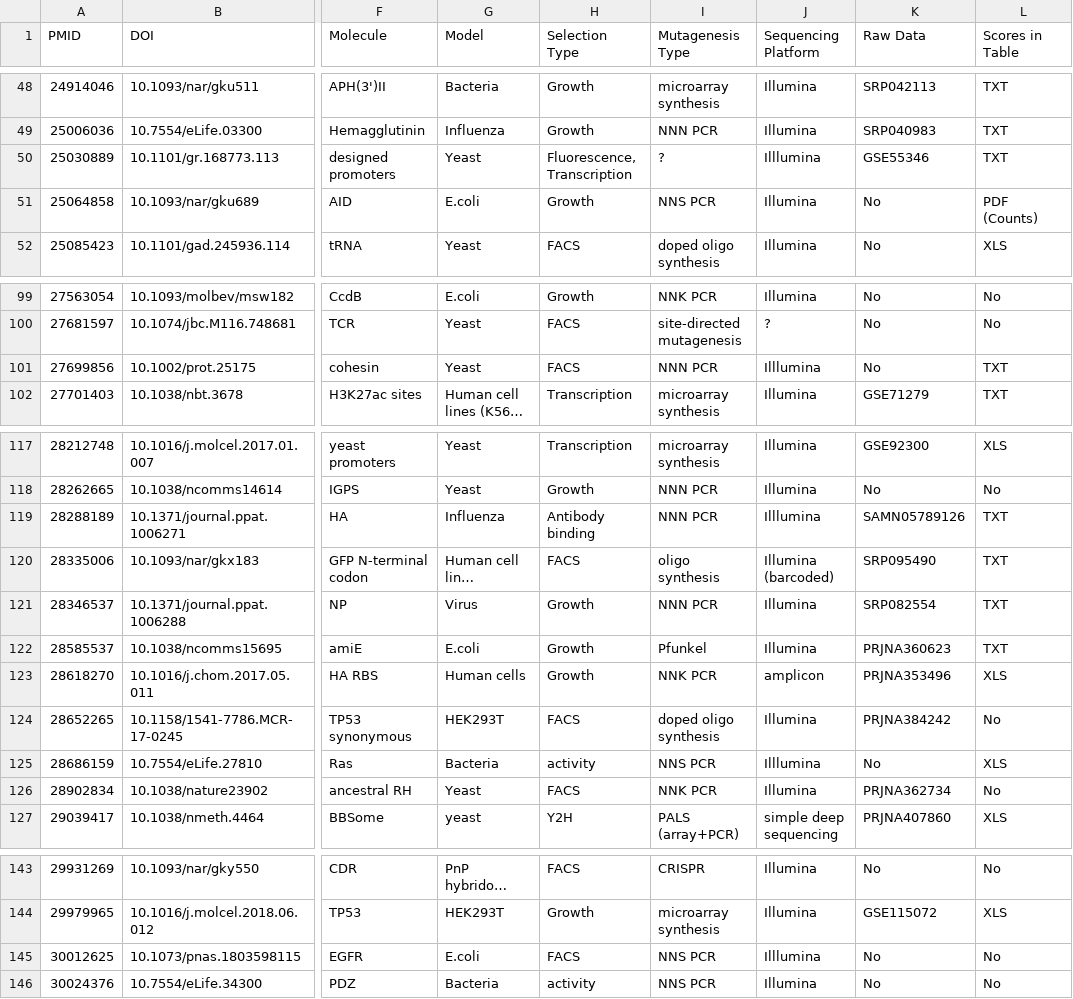
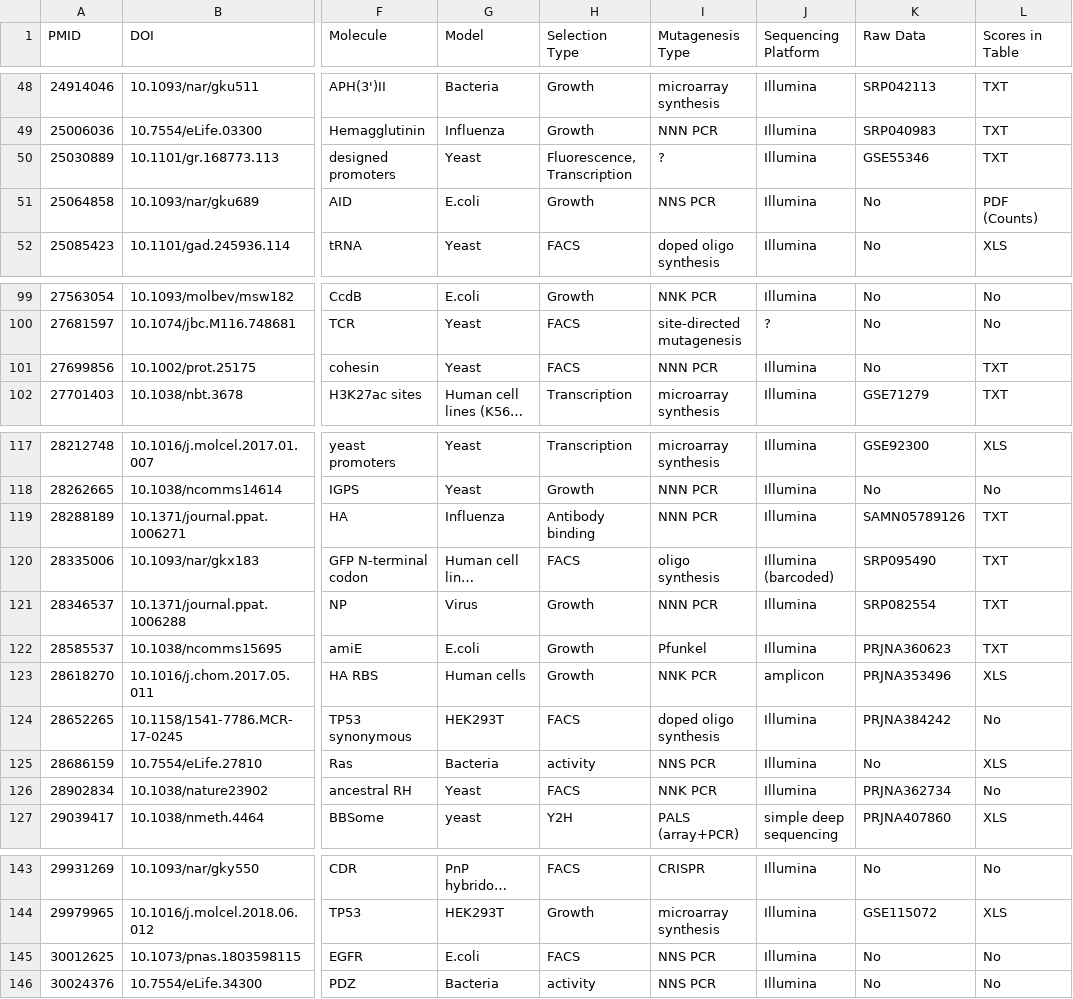
Before and after one commit to VariantEffect/MaveReferences, a TSV file: maverefs.tsv, drawn as a sheet; only a part is shown, gaps mark what is left out; long unchanged cells end in …; the diff covers the shown part only; the diff names each change by its address in the sheet, - before the commit and + after, or states it on an @@ line.

```diff
--- a/maverefs.tsv
+++ b/maverefs.tsv
-J50 (Sequencing Platform): Illlumina
+J50 (Sequencing Platform): Illumina
-J101 (Sequencing Platform): Illlumina
+J101 (Sequencing Platform): Illumina
-J119 (Sequencing Platform): Illlumina
+J119 (Sequencing Platform): Illumina
-J125 (Sequencing Platform): Illlumina
+J125 (Sequencing Platform): Illumina
-J145 (Sequencing Platform): Illlumina
+J145 (Sequencing Platform): Illumina
```
Also changed, not shown: 2 added rows and 49 edited cells elsewhere in this file, 1 other file.
